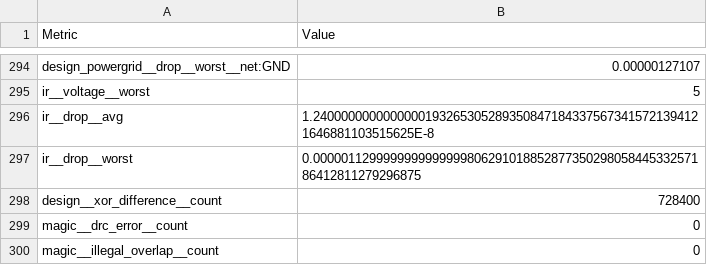
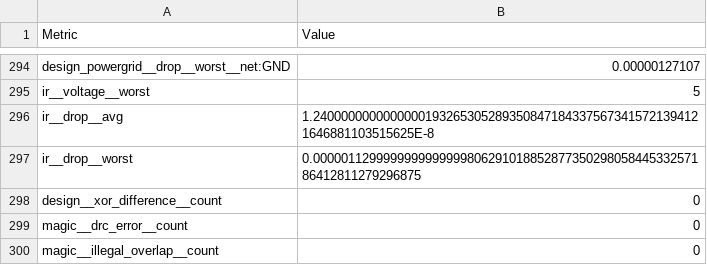
Before and after one commit to adulu-bang/chipathon-2026-gf180mcu-padring, a CSV file: signoff_reports/metrics.csv, drawn as a sheet; only a part is shown, gaps mark what is left out.

Commit message:
Update metrics

```diff
--- a/signoff_reports/metrics.csv
+++ b/signoff_reports/metrics.csv
@@ -297,3 +297,3 @@ ir__drop__avg,1.2400000000000000193265305289350847184337567341572139412164688110
 ir__drop__worst,0.000001129999999999999980629101885287735029805844533257186412811279296875
-design__xor_difference__count,728400
+design__xor_difference__count,0
 magic__drc_error__count,0
```
Also changed, not shown: 1 other file.
